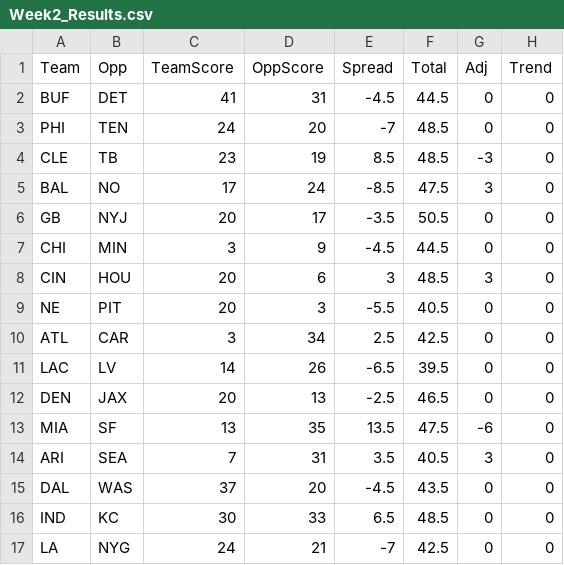
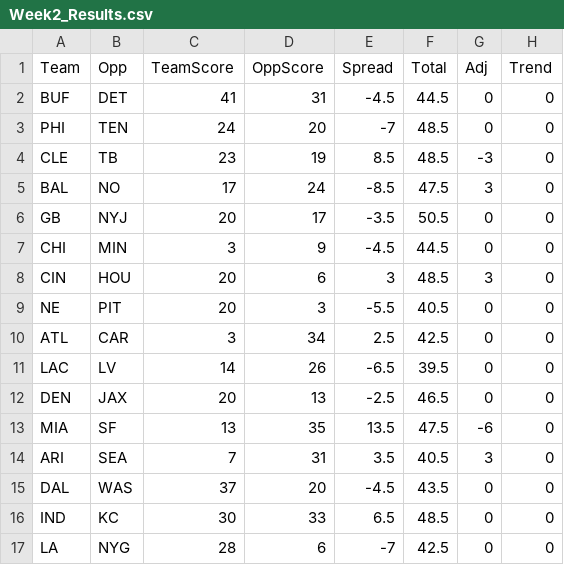
Before and after one commit to Deanomite1967/Deanomite_NFL_Picks_App, a CSV file: Week2_Results.csv, drawn as a sheet; only a part is shown; the diff names each change by its address in the sheet, - before the commit and + after, or states it on an @@ line.

Commit message:
Update Week2_Results.csv with new game data
Updated Week2_Results.csv to include new game data and adjusted team statistics.

```diff
--- a/Week2_Results.csv
+++ b/Week2_Results.csv
-C17 (TeamScore): 24
+C17 (TeamScore): 28
-D17 (OppScore): 21
+D17 (OppScore): 6
```
